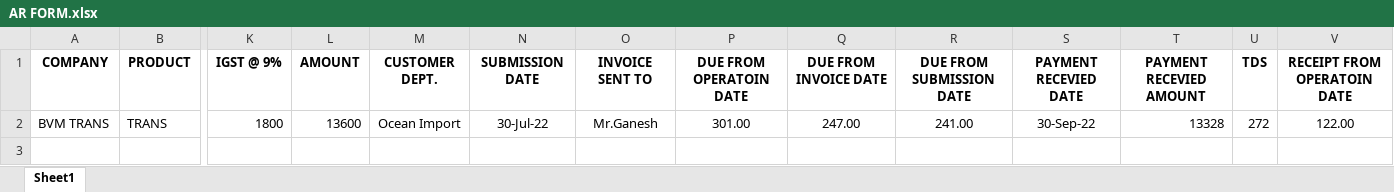
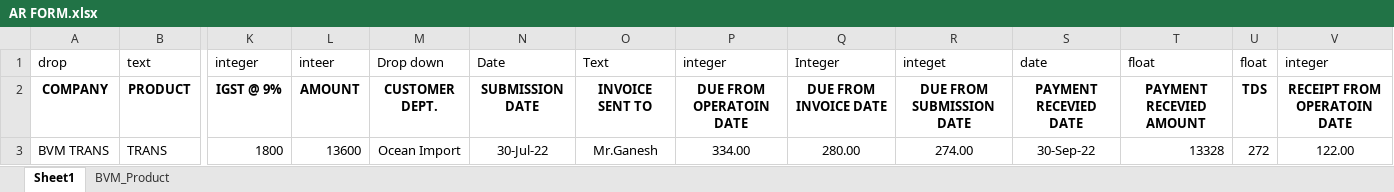
Before and after one commit to josevinoth/sms_project, an Excel workbook: Requirements/AR FORM.xlsx, sheet Sheet1, drawn as a sheet; only a part is shown, gaps mark what is left out; values as stored, in another font and other column widths than the file's, no borders; addresses are those after the commit; rows hold the shown columns only; the diff names each change by its address in the sheet, - before the commit and + after, or states it on an @@ line.

```diff
--- a/Requirements/AR FORM.xlsx (sheet Sheet1)
+++ b/Requirements/AR FORM.xlsx (sheet Sheet1)
+sheet tab: BVM_Product
+row 1: drop | text | integer | inteer | Drop down | Date | Text | integer | Integer | integet | date | float | float | integer
-P3: 301.00
+P3: 334.00
-Q3: 247.00
+Q3: 280.00
-R3: 241.00
+R3: 274.00
```
Also changed, not shown: formulas that keep their value, Requirements/Requirments_v6.0.xlsx.
